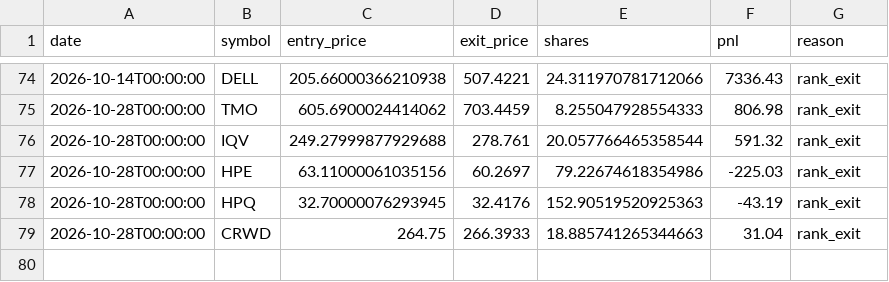
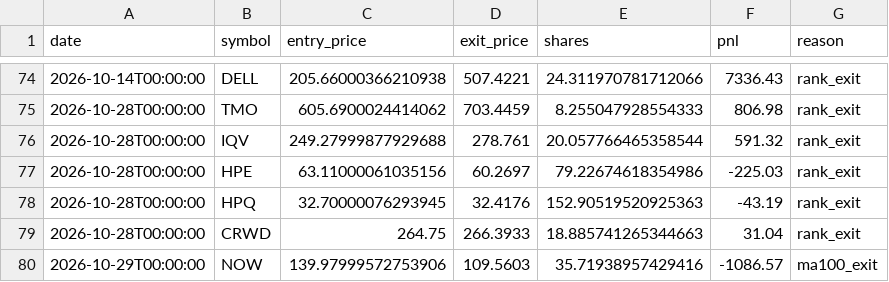
Before and after one commit to RelaxWide/QT, a CSV file: paper_trading/trades_clenow.csv, drawn as a sheet; only a part is shown, gaps mark what is left out.

```diff
--- a/paper_trading/trades_clenow.csv
+++ b/paper_trading/trades_clenow.csv
@@ -79 +79,2 @@ date,symbol,entry_price,exit_price,shares,pnl,reason
 2026-10-28T00:00:00,CRWD,264.75,266.3933,18.885741265344663,31.04,rank_exit
+2026-10-29T00:00:00,NOW,139.97999572753906,109.5603,35.71938957429416,-1086.57,ma100_exit
```
Also changed, not shown: paper_trading/daily_nav.csv, 4 other files.
